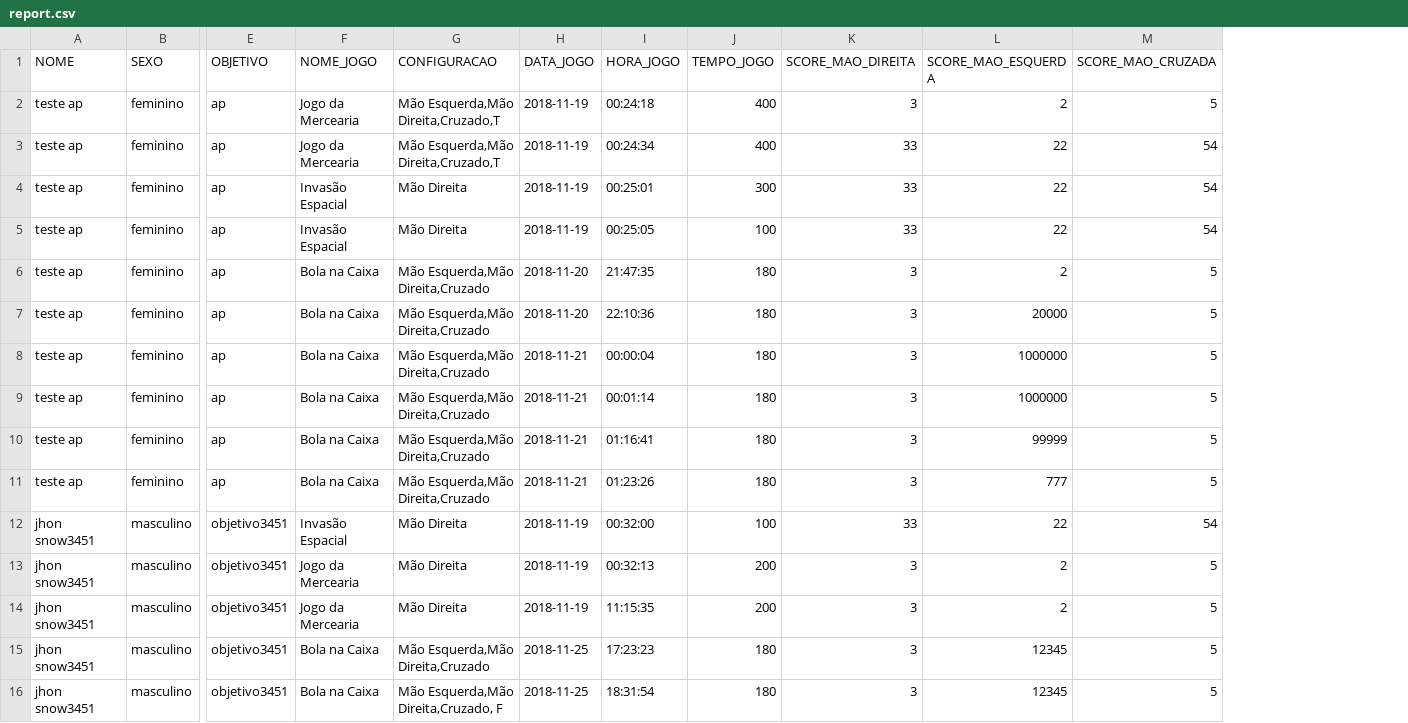
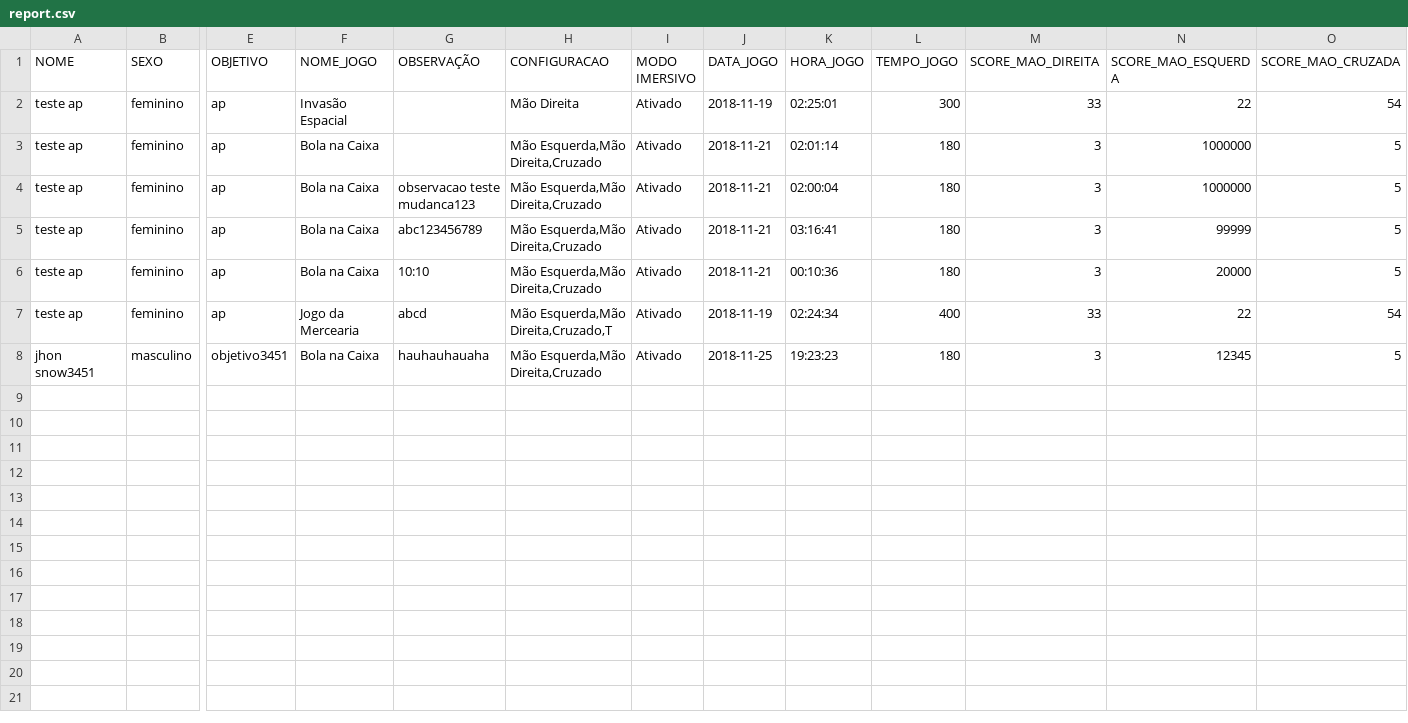
Before and after one commit to japanett/terapiaIC, a CSV file: src/services/csv/report.csv, drawn as a sheet; only a part is shown, gaps mark what is left out; removed rows and columns are numbered as before the commit, all else as after; rows hold the shown columns only; the diff names each change by its address in the sheet, - before the commit and + after, or states it on an @@ line.

Commit message:
added new properties to csv service

```diff
--- a/src/services/csv/report.csv
+++ b/src/services/csv/report.csv
+column G (OBSERVAÇÃO), rows 4-6: observacao teste mudanca123 | abc123456789 | 10:10; row 8: hauhauhauaha
+column I (MODO IMERSIVO), rows 2-6: all Ativado; row 8: Ativado
-row 2: teste ap | feminino | ap | Jogo da Mercearia | Mão Esquerda,Mão Direita,Cruzado,T | 2018-11-19 | 00:24:18 | 400 | 3 | 2 | 5
-row 3: teste ap | feminino | ap | Jogo da Mercearia | Mão Esquerda,Mão Direita,Cruzado,T | 2018-11-19 | 00:24:34 | 400 | 33 | 22 | 54
-K2 (HORA_JOGO): 00:25:01
+K2 (HORA_JOGO): 02:25:01
-row 5: teste ap | feminino | ap | Invasão Espacial | Mão Direita | 2018-11-19 | 00:25:05 | 100 | 33 | 22 | 54
-row 6: teste ap | feminino | ap | Bola na Caixa | Mão Esquerda,Mão Direita,Cruzado | 2018-11-20 | 21:47:35 | 180 | 3 | 2 | 5
-row 7: teste ap | feminino | ap | Bola na Caixa | Mão Esquerda,Mão Direita,Cruzado | 2018-11-20 | 22:10:36 | 180 | 3 | 20000 | 5
-K3 (HORA_JOGO): 00:00:04
+K3 (HORA_JOGO): 02:01:14
-K4 (HORA_JOGO): 00:01:14
+K4 (HORA_JOGO): 02:00:04
-K5 (HORA_JOGO): 01:16:41
+K5 (HORA_JOGO): 03:16:41
-K6 (HORA_JOGO): 01:23:26
+K6 (HORA_JOGO): 00:10:36
-N6 (SCORE_MAO_ESQUERDA): 777
+N6 (SCORE_MAO_ESQUERDA): 20000
-row 12: jhon snow3451 | masculino | objetivo3451 | Invasão Espacial | Mão Direita | 2018-11-19 | 00:32:00 | 100 | 33 | 22 | 54
-row 13: jhon snow3451 | masculino | objetivo3451 | Jogo da Mercearia | Mão Direita | 2018-11-19 | 00:32:13 | 200 | 3 | 2 | 5
-row 14: jhon snow3451 | masculino | objetivo3451 | Jogo da Mercearia | Mão Direita | 2018-11-19 | 11:15:35 | 200 | 3 | 2 | 5
+row 7: teste ap | feminino | ap | Jogo da Mercearia | abcd | Mão Esquerda,Mão Direita,Cruzado,T | Ativado | 2018-11-19 | 02:24:34 | 400 | 33 | 22 | 54
-K8 (HORA_JOGO): 17:23:23
+K8 (HORA_JOGO): 19:23:23
-row 16: jhon snow3451 | masculino | objetivo3451 | Bola na Caixa | Mão Esquerda,Mão Direita,Cruzado, F | 2018-11-25 | 18:31:54 | 180 | 3 | 12345 | 5
```
Also changed, not shown: 3 other files.
